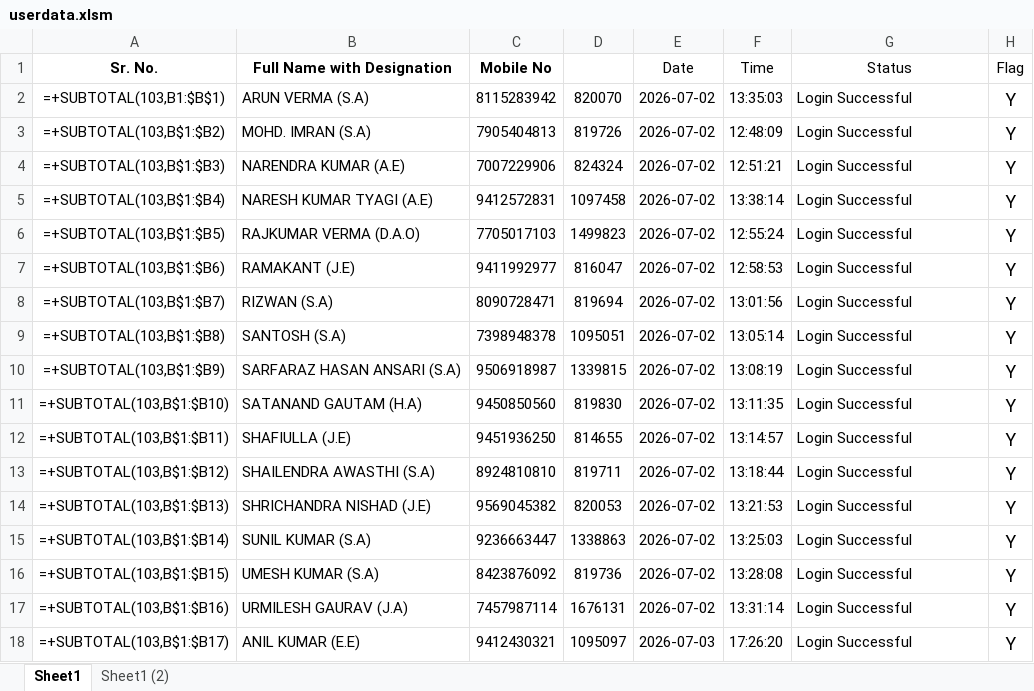
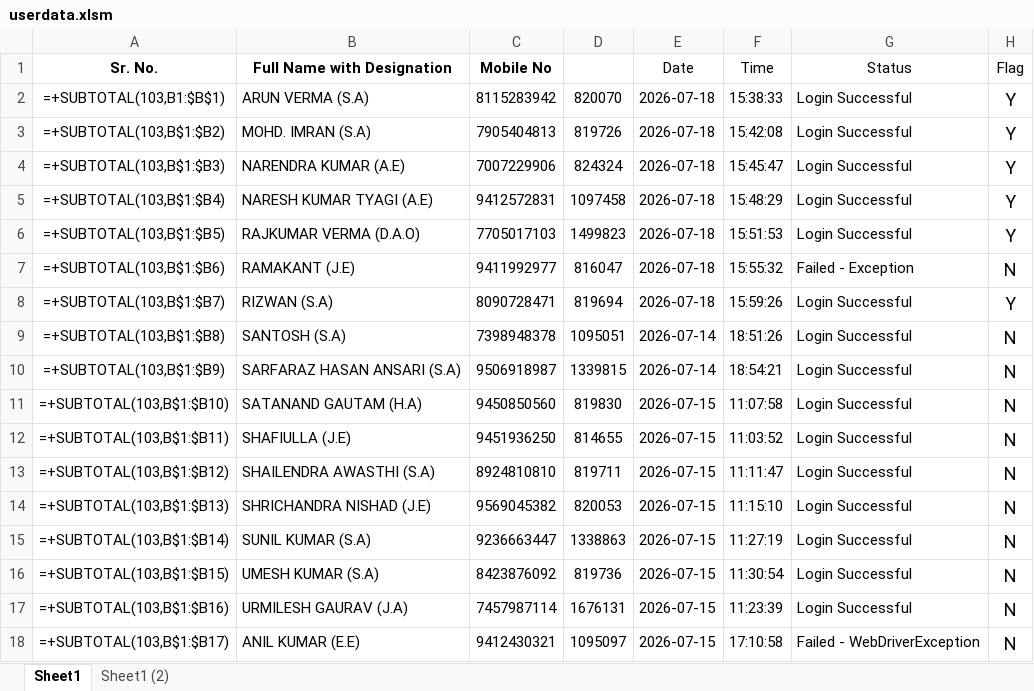
Before and after one commit to Ashish-rajpoot/e-office, an Excel workbook: data/userdata.xlsm, sheet Sheet1, drawn as a sheet; values as stored, in another font and other column widths than the file's, no borders; formulas without a stored value are shown as written; conditional formats not drawn; the diff names each change by its address in the sheet, - before the commit and + after, or states it on an @@ line.

```diff
--- a/data/userdata.xlsm (sheet Sheet1)
+++ b/data/userdata.xlsm (sheet Sheet1)
-E2:E8 (Date): 2026-07-02
+E2:E8 (Date): 2026-07-18
-F2 (Time): 13:35:03
+F2 (Time): 15:38:33
-F3 (Time): 12:48:09
+F3 (Time): 15:42:08
-F4 (Time): 12:51:21
+F4 (Time): 15:45:47
-F5 (Time): 13:38:14
+F5 (Time): 15:48:29
-F6 (Time): 12:55:24
+F6 (Time): 15:51:53
-F7 (Time): 12:58:53
+F7 (Time): 15:55:32
-G7 (Status): Login Successful
+G7 (Status): Failed - Exception
-H7 (Flag): Y
+H7 (Flag): N
-F8 (Time): 13:01:56
+F8 (Time): 15:59:26
-E9:E10 (Date): 2026-07-02
+E9:E10 (Date): 2026-07-14
-F9 (Time): 13:05:14
+F9 (Time): 18:51:26
-H9:H18 (Flag): Y
+H9:H18 (Flag): N
-F10 (Time): 13:08:19
+F10 (Time): 18:54:21
-E11:E17 (Date): 2026-07-02
+E11:E17 (Date): 2026-07-15
-F11 (Time): 13:11:35
+F11 (Time): 11:07:58
-F12 (Time): 13:14:57
+F12 (Time): 11:03:52
-F13 (Time): 13:18:44
+F13 (Time): 11:11:47
-F14 (Time): 13:21:53
+F14 (Time): 11:15:10
-F15 (Time): 13:25:03
+F15 (Time): 11:27:19
-F16 (Time): 13:28:08
+F16 (Time): 11:30:54
-F17 (Time): 13:31:14
+F17 (Time): 11:23:39
-E18 (Date): 2026-07-03
+E18 (Date): 2026-07-15
-F18 (Time): 17:26:20
+F18 (Time): 17:10:58
-G18 (Status): Login Successful
+G18 (Status): Failed - WebDriverException
```
Also changed, not shown: 4 other files.
